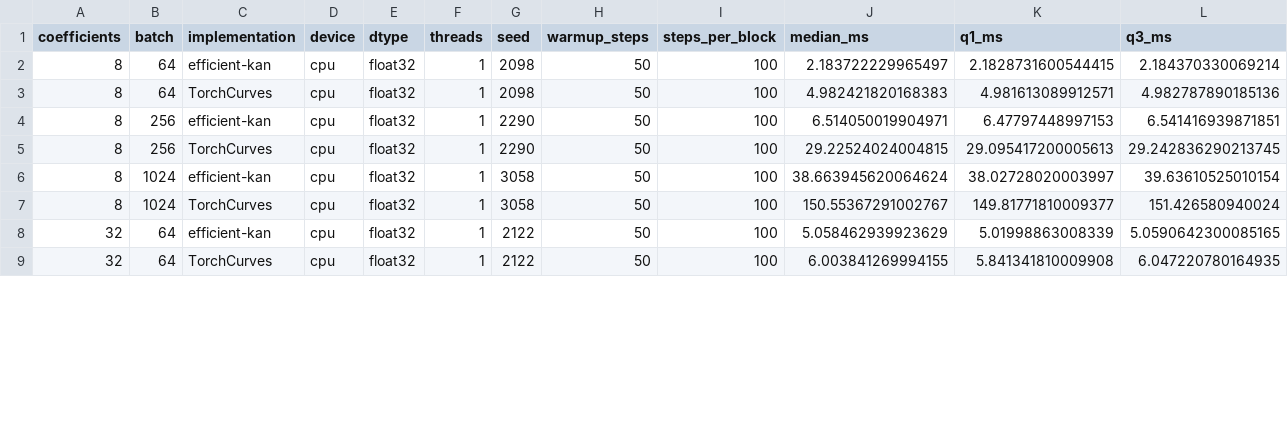
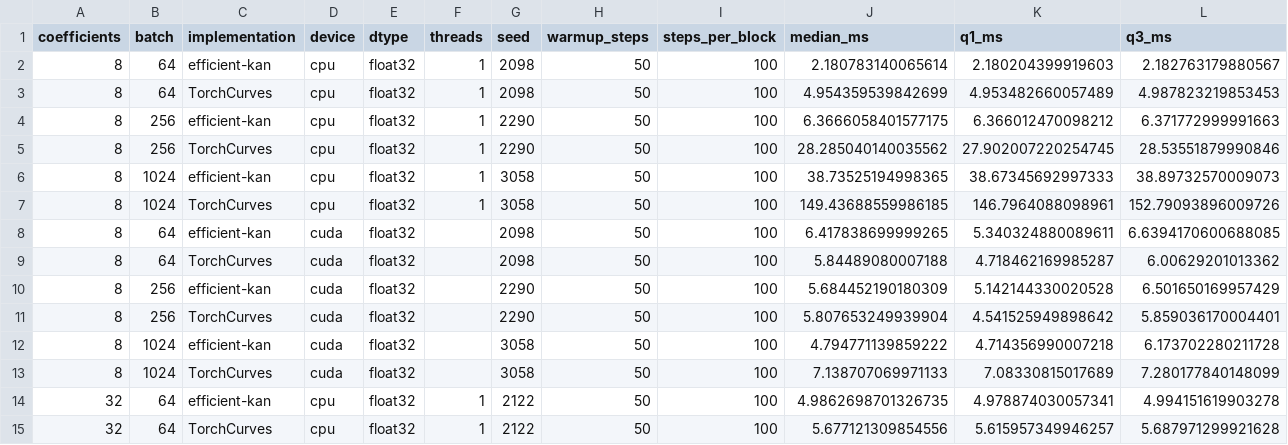
Before and after one commit to alexshtf/torchcurves, a CSV file: experiments/results/full/kan_summary.csv, drawn as a sheet; only a part is shown; the diff covers the shown part only.

```diff
--- a/experiments/results/full/kan_summary.csv
+++ b/experiments/results/full/kan_summary.csv
@@ -1,9 +1,15 @@
 coefficients,batch,implementation,device,dtype,threads,seed,warmup_steps,steps_per_block,median_ms,q1_ms,q3_ms
-8,64,efficient-kan,cpu,float32,1,2098,50,100,2.183722229965497,2.1828731600544415,2.184370330069214
-8,64,TorchCurves,cpu,float32,1,2098,50,100,4.982421820168383,4.981613089912571,4.982787890185136
-8,256,efficient-kan,cpu,float32,1,2290,50,100,6.514050019904971,6.47797448997153,6.541416939871851
-8,256,TorchCurves,cpu,float32,1,2290,50,100,29.22524024004815,29.095417200005613,29.242836290213745
-8,1024,efficient-kan,cpu,float32,1,3058,50,100,38.663945620064624,38.02728020003997,39.63610525010154
-8,1024,TorchCurves,cpu,float32,1,3058,50,100,150.55367291002767,149.81771810009377,151.426580940024
-32,64,efficient-kan,cpu,float32,1,2122,50,100,5.058462939923629,5.01998863008339,5.0590642300085165
-32,64,TorchCurves,cpu,float32,1,2122,50,100,6.003841269994155,5.841341810009908,6.047220780164935
+8,64,efficient-kan,cpu,float32,1,2098,50,100,2.180783140065614,2.180204399919603,2.182763179880567
+8,64,TorchCurves,cpu,float32,1,2098,50,100,4.954359539842699,4.953482660057489,4.987823219853453
+8,256,efficient-kan,cpu,float32,1,2290,50,100,6.3666058401577175,6.366012470098212,6.371772999991663
+8,256,TorchCurves,cpu,float32,1,2290,50,100,28.285040140035562,27.902007220254745,28.53551879990846
+8,1024,efficient-kan,cpu,float32,1,3058,50,100,38.73525194998365,38.67345692997333,38.89732570009073
+8,1024,TorchCurves,cpu,float32,1,3058,50,100,149.43688559986185,146.7964088098961,152.79093896009726
+8,64,efficient-kan,cuda,float32,,2098,50,100,6.417838699999265,5.340324880089611,6.6394170600688085
+8,64,TorchCurves,cuda,float32,,2098,50,100,5.84489080007188,4.718462169985287,6.00629201013362
+8,256,efficient-kan,cuda,float32,,2290,50,100,5.684452190180309,5.142144330020528,6.501650169957429
+8,256,TorchCurves,cuda,float32,,2290,50,100,5.807653249939904,4.541525949898642,5.859036170004401
+8,1024,efficient-kan,cuda,float32,,3058,50,100,4.794771139859222,4.714356990007218,6.173702280211728
+8,1024,TorchCurves,cuda,float32,,3058,50,100,7.138707069971133,7.08330815017689,7.280177840148099
+32,64,efficient-kan,cpu,float32,1,2122,50,100,4.9862698701326735,4.978874030057341,4.994151619903278
+32,64,TorchCurves,cpu,float32,1,2122,50,100,5.677121309854556,5.615957349946257,5.687971299921628
```
Also changed, not shown: 6 added rows and 12 edited cells elsewhere in this file, experiments/results/full/curves_raw.csv, experiments/results/full/curves_summary.csv, 10 other files.
